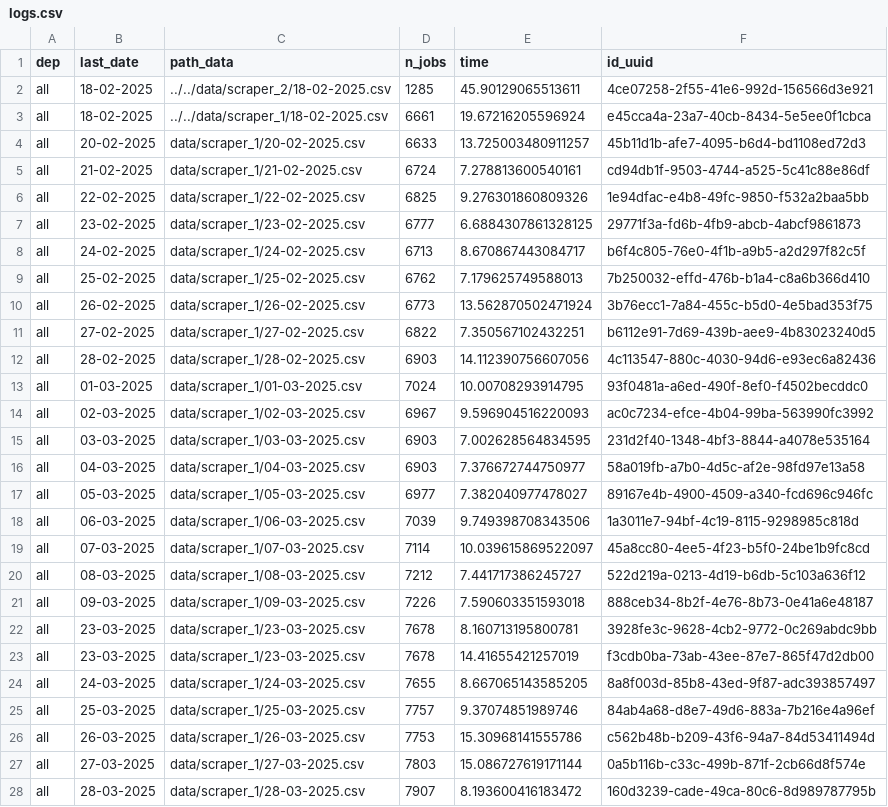
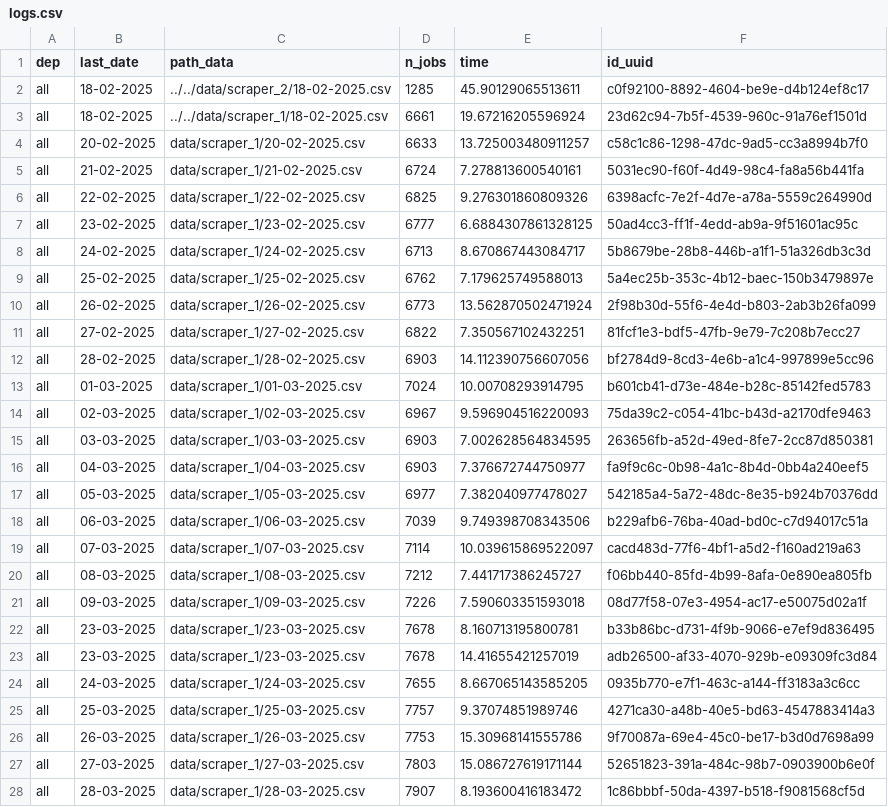
Before and after one commit to CJ2901/extract_empleos, a CSV file: scrapers/scraper_1/logs/logs.csv, drawn as a sheet; only a part is shown; the diff covers the shown part only.

```diff
--- a/scrapers/scraper_1/logs/logs.csv
+++ b/scrapers/scraper_1/logs/logs.csv
@@ -1,28 +1,28 @@
 dep,last_date,path_data,n_jobs,time,id_uuid
-all,18-02-2025,../../data/scraper_2/18-02-2025.csv,1285,45.90129065513611,4ce07258-2f55-41e6-992d-156566d3e921
-all,18-02-2025,../../data/scraper_1/18-02-2025.csv,6661,19.67216205596924,e45cca4a-23a7-40cb-8434-5e5ee0f1cbca
-all,20-02-2025,data/scraper_1/20-02-2025.csv,6633,13.725003480911257,45b11d1b-afe7-4095-b6d4-bd1108ed72d3
-all,21-02-2025,data/scraper_1/21-02-2025.csv,6724,7.278813600540161,cd94db1f-9503-4744-a525-5c41c88e86df
-all,22-02-2025,data/scraper_1/22-02-2025.csv,6825,9.276301860809326,1e94dfac-e4b8-49fc-9850-f532a2baa5bb
-all,23-02-2025,data/scraper_1/23-02-2025.csv,6777,6.6884307861328125,29771f3a-fd6b-4fb9-abcb-4abcf9861873
-all,24-02-2025,data/scraper_1/24-02-2025.csv,6713,8.670867443084717,b6f4c805-76e0-4f1b-a9b5-a2d297f82c5f
-all,25-02-2025,data/scraper_1/25-02-2025.csv,6762,7.179625749588013,7b250032-effd-476b-b1a4-c8a6b366d410
-all,26-02-2025,data/scraper_1/26-02-2025.csv,6773,13.562870502471924,3b76ecc1-7a84-455c-b5d0-4e5bad353f75
-all,27-02-2025,data/scraper_1/27-02-2025.csv,6822,7.350567102432251,b6112e91-7d69-439b-aee9-4b83023240d5
-all,28-02-2025,data/scraper_1/28-02-2025.csv,6903,14.112390756607056,4c113547-880c-4030-94d6-e93ec6a82436
-all,01-03-2025,data/scraper_1/01-03-2025.csv,7024,10.00708293914795,93f0481a-a6ed-490f-8ef0-f4502becddc0
-all,02-03-2025,data/scraper_1/02-03-2025.csv,6967,9.596904516220093,ac0c7234-efce-4b04-99ba-563990fc3992
-all,03-03-2025,data/scraper_1/03-03-2025.csv,6903,7.002628564834595,231d2f40-1348-4bf3-8844-a4078e535164
-all,04-03-2025,data/scraper_1/04-03-2025.csv,6903,7.376672744750977,58a019fb-a7b0-4d5c-af2e-98fd97e13a58
-all,05-03-2025,data/scraper_1/05-03-2025.csv,6977,7.382040977478027,89167e4b-4900-4509-a340-fcd696c946fc
-all,06-03-2025,data/scraper_1/06-03-2025.csv,7039,9.749398708343506,1a3011e7-94bf-4c19-8115-9298985c818d
-all,07-03-2025,data/scraper_1/07-03-2025.csv,7114,10.039615869522097,45a8cc80-4ee5-4f23-b5f0-24be1b9fc8cd
-all,08-03-2025,data/scraper_1/08-03-2025.csv,7212,7.441717386245727,522d219a-0213-4d19-b6db-5c103a636f12
-all,09-03-2025,data/scraper_1/09-03-2025.csv,7226,7.590603351593018,888ceb34-8b2f-4e76-8b73-0e41a6e48187
-all,23-03-2025,data/scraper_1/23-03-2025.csv,7678,8.160713195800781,3928fe3c-9628-4cb2-9772-0c269abdc9bb
-all,23-03-2025,data/scraper_1/23-03-2025.csv,7678,14.41655421257019,f3cdb0ba-73ab-43ee-87e7-865f47d2db00
-all,24-03-2025,data/scraper_1/24-03-2025.csv,7655,8.667065143585205,8a8f003d-85b8-43ed-9f87-adc393857497
-all,25-03-2025,data/scraper_1/25-03-2025.csv,7757,9.37074851989746,84ab4a68-d8e7-49d6-883a-7b216e4a96ef
-all,26-03-2025,data/scraper_1/26-03-2025.csv,7753,15.30968141555786,c562b48b-b209-43f6-94a7-84d53411494d
-all,27-03-2025,data/scraper_1/27-03-2025.csv,7803,15.086727619171144,0a5b116b-c33c-499b-871f-2cb66d8f574e
-all,28-03-2025,data/scraper_1/28-03-2025.csv,7907,8.193600416183472,160d3239-cade-49ca-80c6-8d989787795b
+all,18-02-2025,../../data/scraper_2/18-02-2025.csv,1285,45.90129065513611,c0f92100-8892-4604-be9e-d4b124ef8c17
+all,18-02-2025,../../data/scraper_1/18-02-2025.csv,6661,19.67216205596924,23d62c94-7b5f-4539-960c-91a76ef1501d
+all,20-02-2025,data/scraper_1/20-02-2025.csv,6633,13.725003480911257,c58c1c86-1298-47dc-9ad5-cc3a8994b7f0
+all,21-02-2025,data/scraper_1/21-02-2025.csv,6724,7.278813600540161,5031ec90-f60f-4d49-98c4-fa8a56b441fa
+all,22-02-2025,data/scraper_1/22-02-2025.csv,6825,9.276301860809326,6398acfc-7e2f-4d7e-a78a-5559c264990d
+all,23-02-2025,data/scraper_1/23-02-2025.csv,6777,6.6884307861328125,50ad4cc3-ff1f-4edd-ab9a-9f51601ac95c
+all,24-02-2025,data/scraper_1/24-02-2025.csv,6713,8.670867443084717,5b8679be-28b8-446b-a1f1-51a326db3c3d
+all,25-02-2025,data/scraper_1/25-02-2025.csv,6762,7.179625749588013,5a4ec25b-353c-4b12-baec-150b3479897e
+all,26-02-2025,data/scraper_1/26-02-2025.csv,6773,13.562870502471924,2f98b30d-55f6-4e4d-b803-2ab3b26fa099
+all,27-02-2025,data/scraper_1/27-02-2025.csv,6822,7.350567102432251,81fcf1e3-bdf5-47fb-9e79-7c208b7ecc27
+all,28-02-2025,data/scraper_1/28-02-2025.csv,6903,14.112390756607056,bf2784d9-8cd3-4e6b-a1c4-997899e5cc96
+all,01-03-2025,data/scraper_1/01-03-2025.csv,7024,10.00708293914795,b601cb41-d73e-484e-b28c-85142fed5783
+all,02-03-2025,data/scraper_1/02-03-2025.csv,6967,9.596904516220093,75da39c2-c054-41bc-b43d-a2170dfe9463
+all,03-03-2025,data/scraper_1/03-03-2025.csv,6903,7.002628564834595,263656fb-a52d-49ed-8fe7-2cc87d850381
+all,04-03-2025,data/scraper_1/04-03-2025.csv,6903,7.376672744750977,fa9f9c6c-0b98-4a1c-8b4d-0bb4a240eef5
+all,05-03-2025,data/scraper_1/05-03-2025.csv,6977,7.382040977478027,542185a4-5a72-48dc-8e35-b924b70376dd
+all,06-03-2025,data/scraper_1/06-03-2025.csv,7039,9.749398708343506,b229afb6-76ba-40ad-bd0c-c7d94017c51a
+all,07-03-2025,data/scraper_1/07-03-2025.csv,7114,10.039615869522097,cacd483d-77f6-4bf1-a5d2-f160ad219a63
+all,08-03-2025,data/scraper_1/08-03-2025.csv,7212,7.441717386245727,f06bb440-85fd-4b99-8afa-0e890ea805fb
+all,09-03-2025,data/scraper_1/09-03-2025.csv,7226,7.590603351593018,08d77f58-07e3-4954-ac17-e50075d02a1f
+all,23-03-2025,data/scraper_1/23-03-2025.csv,7678,8.160713195800781,b33b86bc-d731-4f9b-9066-e7ef9d836495
+all,23-03-2025,data/scraper_1/23-03-2025.csv,7678,14.41655421257019,adb26500-af33-4070-929b-e09309fc3d84
+all,24-03-2025,data/scraper_1/24-03-2025.csv,7655,8.667065143585205,0935b770-e7f1-463c-a144-ff3183a3c6cc
+all,25-03-2025,data/scraper_1/25-03-2025.csv,7757,9.37074851989746,4271ca30-a48b-40e5-bd63-4547883414a3
+all,26-03-2025,data/scraper_1/26-03-2025.csv,7753,15.30968141555786,9f70087a-69e4-45c0-be17-b3d0d7698a99
+all,27-03-2025,data/scraper_1/27-03-2025.csv,7803,15.086727619171144,52651823-391a-484c-98b7-0903900b6e0f
+all,28-03-2025,data/scraper_1/28-03-2025.csv,7907,8.193600416183472,1c86bbbf-50da-4397-b518-f9081568cf5d
```
Also changed, not shown: 1 added row and 83 edited cells elsewhere in this file, 1 other file.
